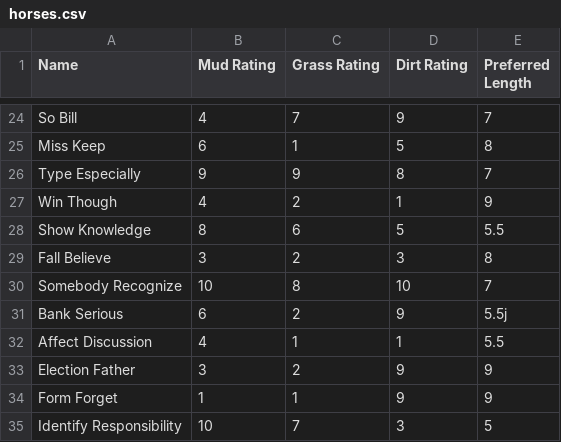
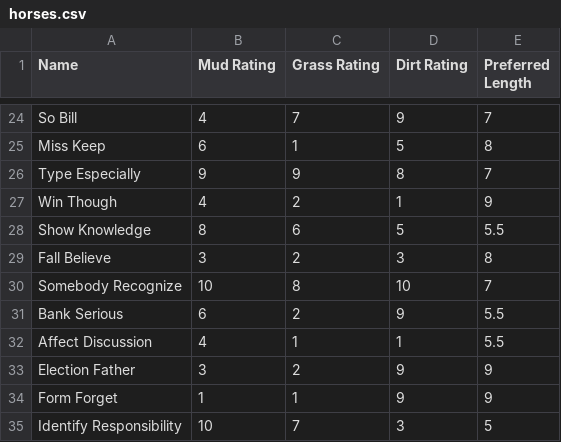
Before and after one commit to jlu1bvg/horse-race, a CSV file: Horse Racing Assignment/horses.csv, drawn as a sheet; only a part is shown, gaps mark what is left out.

Commit message:
fixed the parse double error from csv file

```diff
--- a/Horse Racing Assignment/horses.csv
+++ b/Horse Racing Assignment/horses.csv
@@ -30,3 +30,3 @@ Fall Believe,3,2,3,8
 Somebody Recognize,10,8,10,7
-Bank Serious,6,2,9,5.5j
+Bank Serious,6,2,9,5.5
 Affect Discussion,4,1,1,5.5
```
